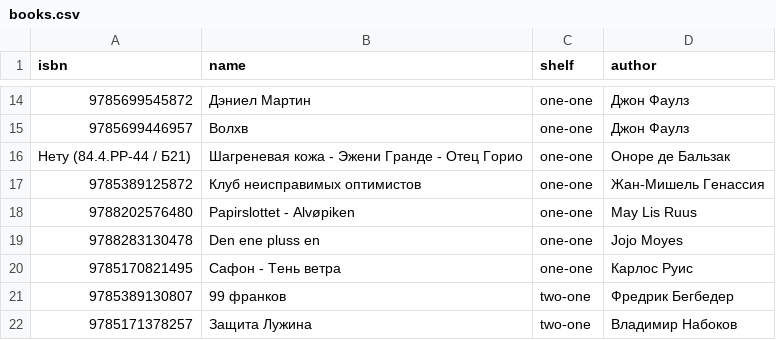
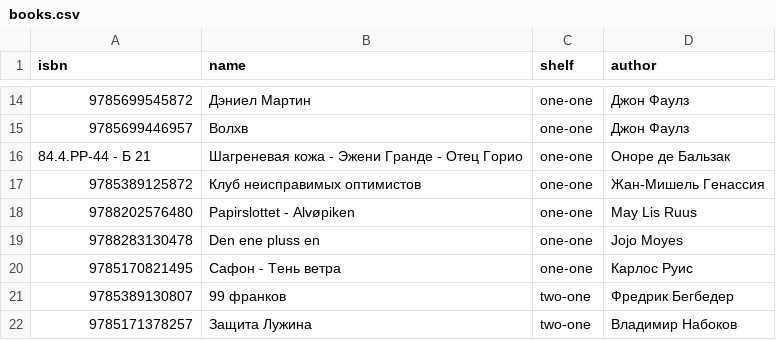
Before and after one commit to nikeedev/books, a CSV file: books.csv, drawn as a sheet; only a part is shown, gaps mark what is left out.

Commit message:
up

```diff
--- a/books.csv
+++ b/books.csv
@@ -15,3 +15,3 @@ isbn,name,shelf,author
 9785699446957,Волхв,one-one,Джон Фаулз
-Нету (84.4.РР-44 / Б21),"Шагреневая кожа - Эжени Гранде - Отец Горио",one-one,Оноре де Бальзак
+"84.4.РР-44 - Б 21","Шагреневая кожа - Эжени Гранде - Отец Горио",one-one,Оноре де Бальзак
 9785389125872,Клуб неисправимых оптимистов,one-one,Жан-Мишель Генассия
```
